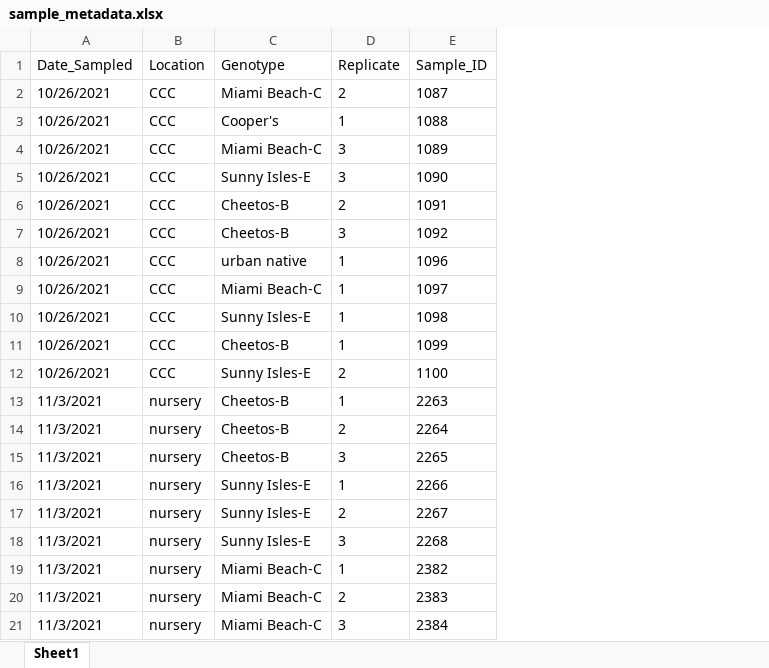
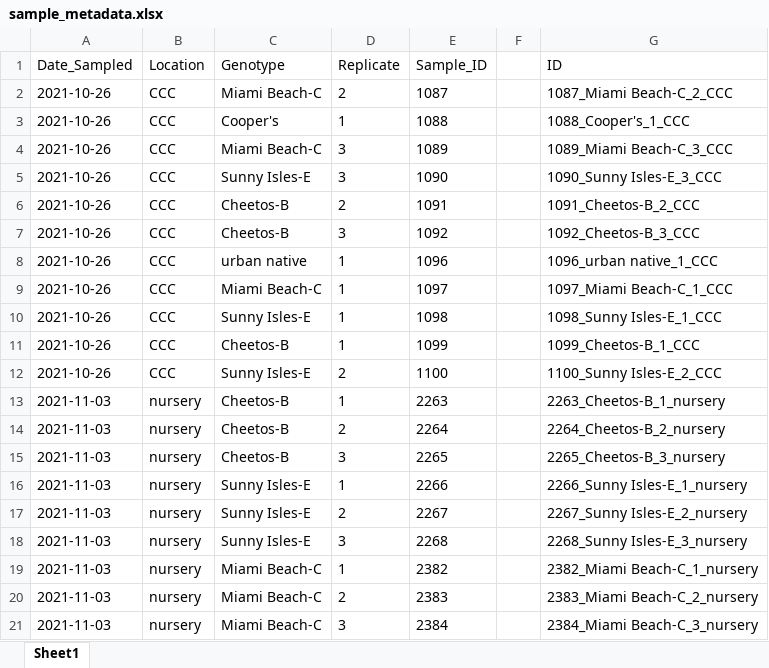
Before and after one commit to ademerlis/AcerCCC, an Excel workbook: gene_expression/sample_metadata.xlsx, sheet Sheet1, drawn as a sheet; values as stored, in another font and other column widths than the file's, no borders; the diff names each change by its address in the sheet, - before the commit and + after, or states it on an @@ line.

Commit message:
Update sample_metadata.xlsx

```diff
--- a/gene_expression/sample_metadata.xlsx (sheet Sheet1)
+++ b/gene_expression/sample_metadata.xlsx (sheet Sheet1)
+column F, empty
+column G (ID), rows 2-21: 1087_Miami Beach-C_2_CCC | 1088_Cooper's_1_CCC | 1089_Miami Beach-C_3_CCC | 1090_Sunny Isles-E_3_CCC | 1091_Cheetos-B_2_CCC | 1092_Cheetos-B_3_CCC | 1096_urban native_1_CCC | 1097_Miami Beach-C_1_CCC | 1098_Sunny Isles-E_1_CCC | 1099_Cheetos-B_1_CCC | 1100_Sunny Isles-E_2_CCC | 2263_Cheetos-B_1_nursery | 2264_Cheetos-B_2_nursery | 2265_Cheetos-B_3_nursery | 2266_Sunny Isles-E_1_nursery | 2267_Sunny Isles-E_2_nursery | 2268_Sunny Isles-E_3_nursery | 2382_Miami Beach-C_1_nursery | 2383_Miami Beach-C_2_nursery | 2384_Miami Beach-C_3_nursery
-A2:A12 (Date_Sampled): 10/26/2021
+A2:A12 (Date_Sampled): 2021-10-26
-A13:A21 (Date_Sampled): 11/3/2021
+A13:A21 (Date_Sampled): 2021-11-03
```
